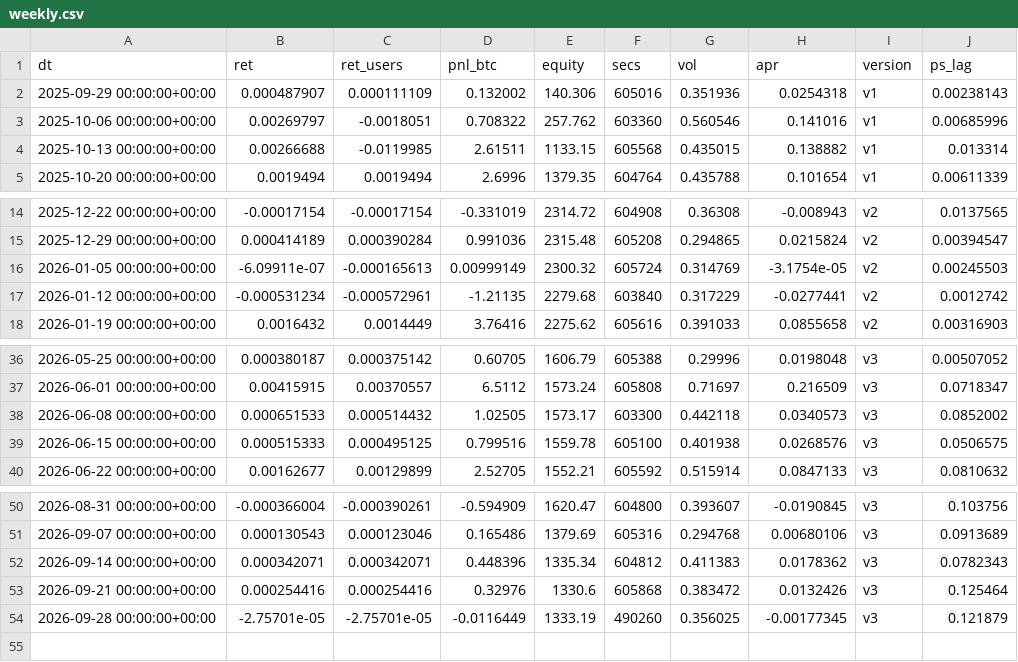
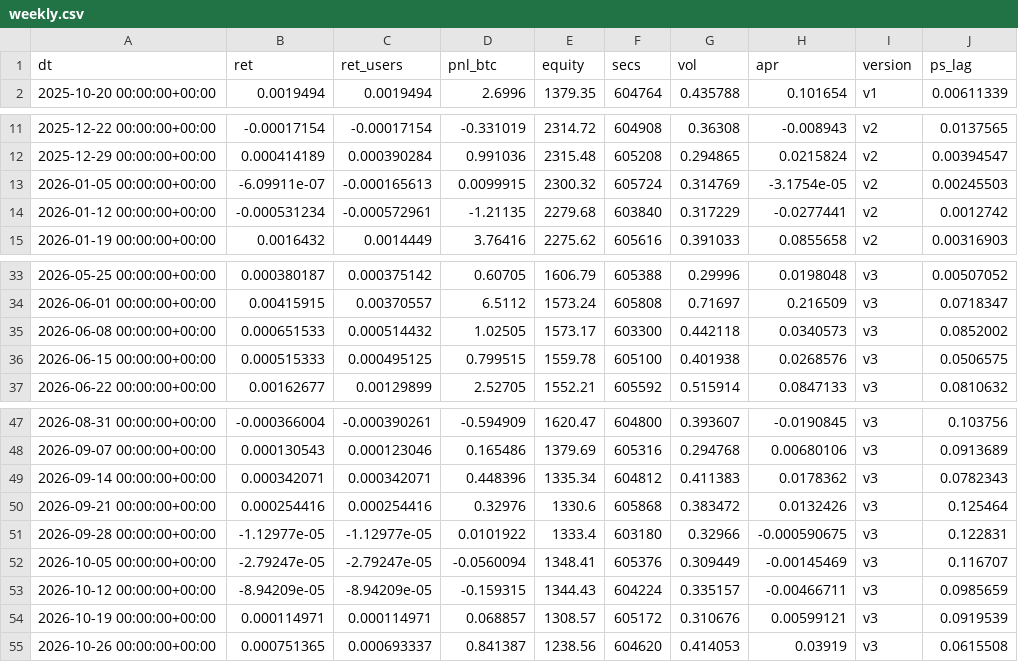
Before and after one commit to yield-basis/yb-research-scripts, a CSV file: btc-fundamental-pnl/data/weekly.csv, drawn as a sheet; only a part is shown, gaps mark what is left out.

```diff
--- a/btc-fundamental-pnl/data/weekly.csv
+++ b/btc-fundamental-pnl/data/weekly.csv
@@ -1,5 +1,2 @@
 dt,ret,ret_users,pnl_btc,equity,secs,vol,apr,version,ps_lag
-2025-09-29 00:00:00+00:00,0.000487907,0.000111109,0.132002,140.306,605016,0.351936,0.0254318,v1,0.00238143
-2025-10-06 00:00:00+00:00,0.00269797,-0.0018051,0.708322,257.762,603360,0.560546,0.141016,v1,0.00685996
-2025-10-13 00:00:00+00:00,0.00266688,-0.0119985,2.61511,1133.15,605568,0.435015,0.138882,v1,0.013314
 2025-10-20 00:00:00+00:00,0.0019494,0.0019494,2.6996,1379.35,604764,0.435788,0.101654,v1,0.00611339
@@ -15,3 +12,3 @@ dt,ret,ret_users,pnl_btc,equity,secs,vol,apr,version,ps_lag
 2025-12-29 00:00:00+00:00,0.000414189,0.000390284,0.991036,2315.48,605208,0.294865,0.0215824,v2,0.00394547
-2026-01-05 00:00:00+00:00,-6.09911e-07,-0.000165613,0.00999149,2300.32,605724,0.314769,-3.1754e-05,v2,0.00245503
+2026-01-05 00:00:00+00:00,-6.09911e-07,-0.000165613,0.0099915,2300.32,605724,0.314769,-3.1754e-05,v2,0.00245503
 2026-01-12 00:00:00+00:00,-0.000531234,-0.000572961,-1.21135,2279.68,603840,0.317229,-0.0277441,v2,0.0012742
@@ -38,3 +35,3 @@ dt,ret,ret_users,pnl_btc,equity,secs,vol,apr,version,ps_lag
 2026-06-08 00:00:00+00:00,0.000651533,0.000514432,1.02505,1573.17,603300,0.442118,0.0340573,v3,0.0852002
-2026-06-15 00:00:00+00:00,0.000515333,0.000495125,0.799516,1559.78,605100,0.401938,0.0268576,v3,0.0506575
+2026-06-15 00:00:00+00:00,0.000515333,0.000495125,0.799515,1559.78,605100,0.401938,0.0268576,v3,0.0506575
 2026-06-22 00:00:00+00:00,0.00162677,0.00129899,2.52705,1552.21,605592,0.515914,0.0847133,v3,0.0810632
@@ -53,2 +50,6 @@ dt,ret,ret_users,pnl_btc,equity,secs,vol,apr,version,ps_lag
 2026-09-21 00:00:00+00:00,0.000254416,0.000254416,0.32976,1330.6,605868,0.383472,0.0132426,v3,0.125464
-2026-09-28 00:00:00+00:00,-2.75701e-05,-2.75701e-05,-0.0116449,1333.19,490260,0.356025,-0.00177345,v3,0.121879
+2026-09-28 00:00:00+00:00,-1.12977e-05,-1.12977e-05,0.0101922,1333.4,603180,0.32966,-0.000590675,v3,0.122831
+2026-10-05 00:00:00+00:00,-2.79247e-05,-2.79247e-05,-0.0560094,1348.41,605376,0.309449,-0.00145469,v3,0.116707
+2026-10-12 00:00:00+00:00,-8.94209e-05,-8.94209e-05,-0.159315,1344.43,604224,0.335157,-0.00466711,v3,0.0985659
+2026-10-19 00:00:00+00:00,0.000114971,0.000114971,0.068857,1308.57,605172,0.310676,0.00599121,v3,0.0919539
+2026-10-26 00:00:00+00:00,0.000751365,0.000693337,0.841387,1238.56,604620,0.414053,0.03919,v3,0.0615508
```
Also changed, not shown: btc-fundamental-pnl/data/monthly.csv, 26 other files.
